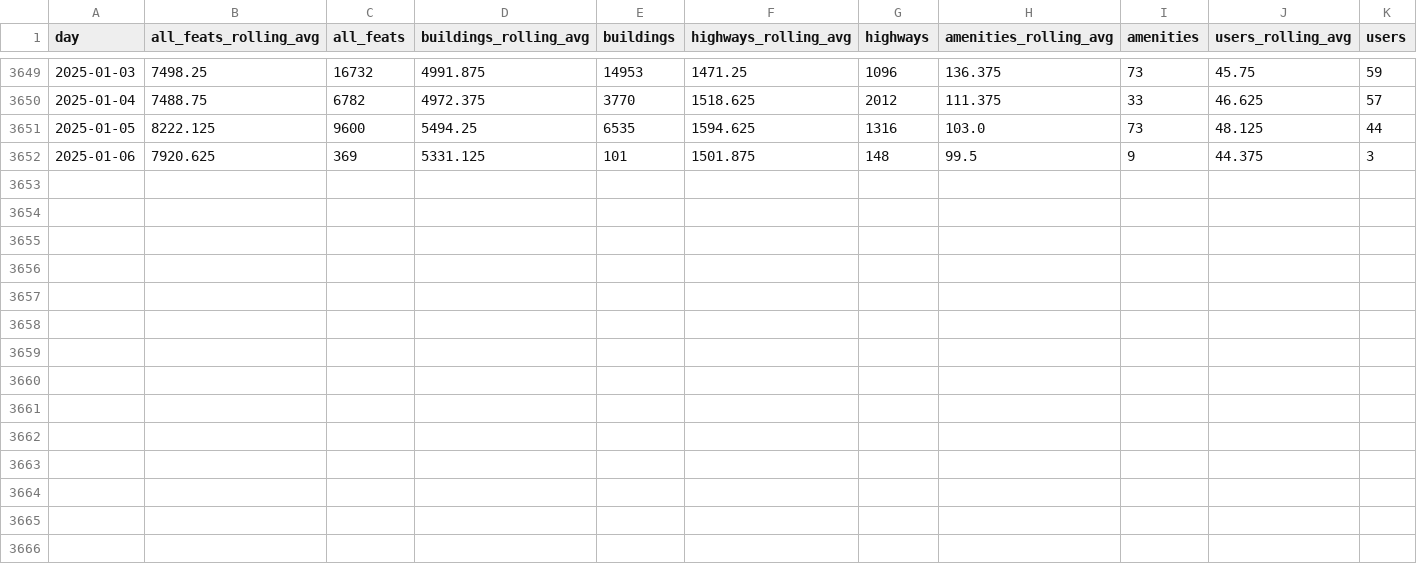
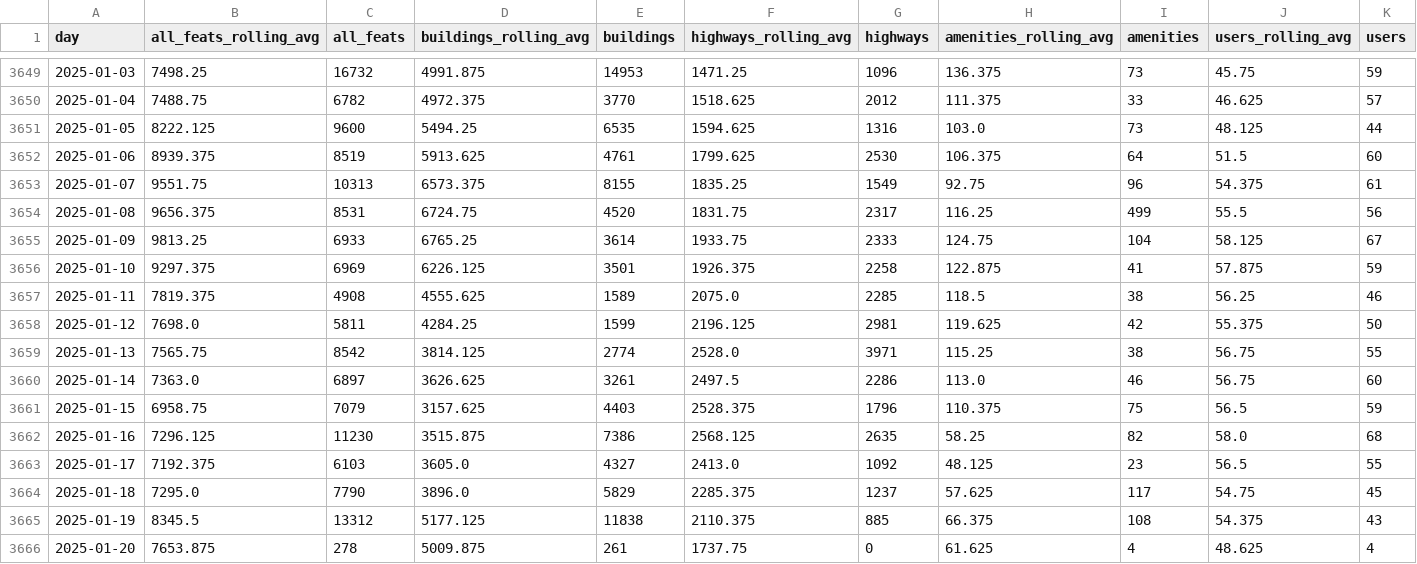
Before and after one commit to youthmappers/activity-dashboard, a CSV file: data/daily_activity.csv, drawn as a sheet; only a part is shown, gaps mark what is left out; rows hold the shown columns only; the diff covers the shown part only; the diff names each change by its address in the sheet, - before the commit and + after, or states it on an @@ line.

```diff
--- a/data/daily_activity.csv
+++ b/data/daily_activity.csv
-B3652 (all_feats_rolling_avg): 7920.625
+B3652 (all_feats_rolling_avg): 8939.375
-C3652 (all_feats): 369
+C3652 (all_feats): 8519
-D3652 (buildings_rolling_avg): 5331.125
+D3652 (buildings_rolling_avg): 5913.625
-E3652 (buildings): 101
+E3652 (buildings): 4761
-F3652 (highways_rolling_avg): 1501.875
+F3652 (highways_rolling_avg): 1799.625
-G3652 (highways): 148
+G3652 (highways): 2530
-H3652 (amenities_rolling_avg): 99.5
+H3652 (amenities_rolling_avg): 106.375
-I3652 (amenities): 9
+I3652 (amenities): 64
-J3652 (users_rolling_avg): 44.375
+J3652 (users_rolling_avg): 51.5
-K3652 (users): 3
+K3652 (users): 60
+row 3653: 2025-01-07 | 9551.75 | 10313 | 6573.375 | 8155 | 1835.25 | 1549 | 92.75 | 96 | 54.375 | 61
+row 3654: 2025-01-08 | 9656.375 | 8531 | 6724.75 | 4520 | 1831.75 | 2317 | 116.25 | 499 | 55.5 | 56
+row 3655: 2025-01-09 | 9813.25 | 6933 | 6765.25 | 3614 | 1933.75 | 2333 | 124.75 | 104 | 58.125 | 67
+row 3656: 2025-01-10 | 9297.375 | 6969 | 6226.125 | 3501 | 1926.375 | 2258 | 122.875 | 41 | 57.875 | 59
+row 3657: 2025-01-11 | 7819.375 | 4908 | 4555.625 | 1589 | 2075.0 | 2285 | 118.5 | 38 | 56.25 | 46
+row 3658: 2025-01-12 | 7698.0 | 5811 | 4284.25 | 1599 | 2196.125 | 2981 | 119.625 | 42 | 55.375 | 50
+row 3659: 2025-01-13 | 7565.75 | 8542 | 3814.125 | 2774 | 2528.0 | 3971 | 115.25 | 38 | 56.75 | 55
+row 3660: 2025-01-14 | 7363.0 | 6897 | 3626.625 | 3261 | 2497.5 | 2286 | 113.0 | 46 | 56.75 | 60
+row 3661: 2025-01-15 | 6958.75 | 7079 | 3157.625 | 4403 | 2528.375 | 1796 | 110.375 | 75 | 56.5 | 59
+row 3662: 2025-01-16 | 7296.125 | 11230 | 3515.875 | 7386 | 2568.125 | 2635 | 58.25 | 82 | 58.0 | 68
+row 3663: 2025-01-17 | 7192.375 | 6103 | 3605.0 | 4327 | 2413.0 | 1092 | 48.125 | 23 | 56.5 | 55
+row 3664: 2025-01-18 | 7295.0 | 7790 | 3896.0 | 5829 | 2285.375 | 1237 | 57.625 | 117 | 54.75 | 45
+row 3665: 2025-01-19 | 8345.5 | 13312 | 5177.125 | 11838 | 2110.375 | 885 | 66.375 | 108 | 54.375 | 43
+row 3666: 2025-01-20 | 7653.875 | 278 | 5009.875 | 261 | 1737.75 | 0 | 61.625 | 4 | 48.625 | 4
```
Also changed, not shown: 2 edited cells elsewhere in this file, 8 other files.
